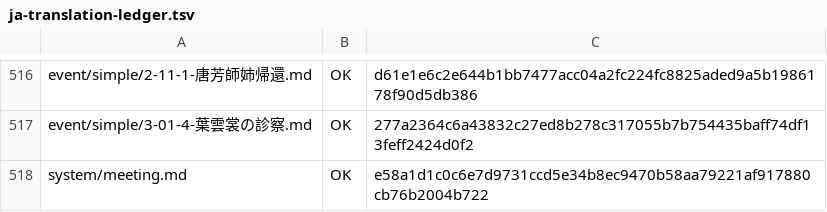
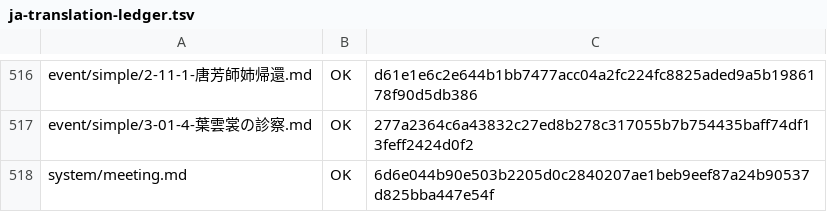
Before and after one commit to NEXTAltair/LoM-wiki, a TSV file: tools/ja-translation-ledger.tsv, drawn as a sheet; only a part is shown, gaps mark what is left out.

```diff
--- a/tools/ja-translation-ledger.tsv
+++ b/tools/ja-translation-ledger.tsv
@@ -517,2 +517,2 @@ event/simple/2-11-1-唐芳師姉帰還.md	OK	d61e1e6c2e644b1bb7477acc04a2fc224fc
 event/simple/3-01-4-葉雲裳の診察.md	OK	277a2364c6a43832c27ed8b278c317055b7b754435baff74df13feff2424d0f2
-system/meeting.md	OK	e58a1d1c0c6e7d9731ccd5e34b8ec9470b58aa79221af917880cb76b2004b722
+system/meeting.md	OK	6d6e044b90e503b2205d0c2840207ae1beb9eef87a24b90537d825bba447e54f
```
Also changed, not shown: 1 other file.
